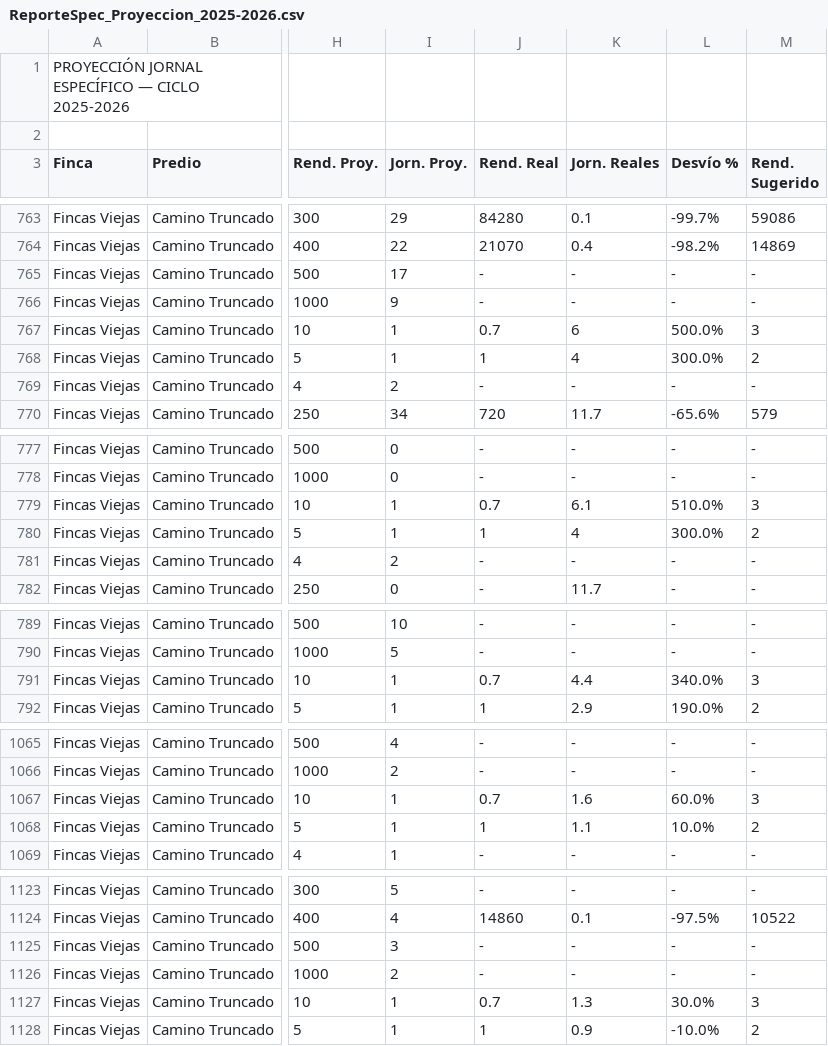
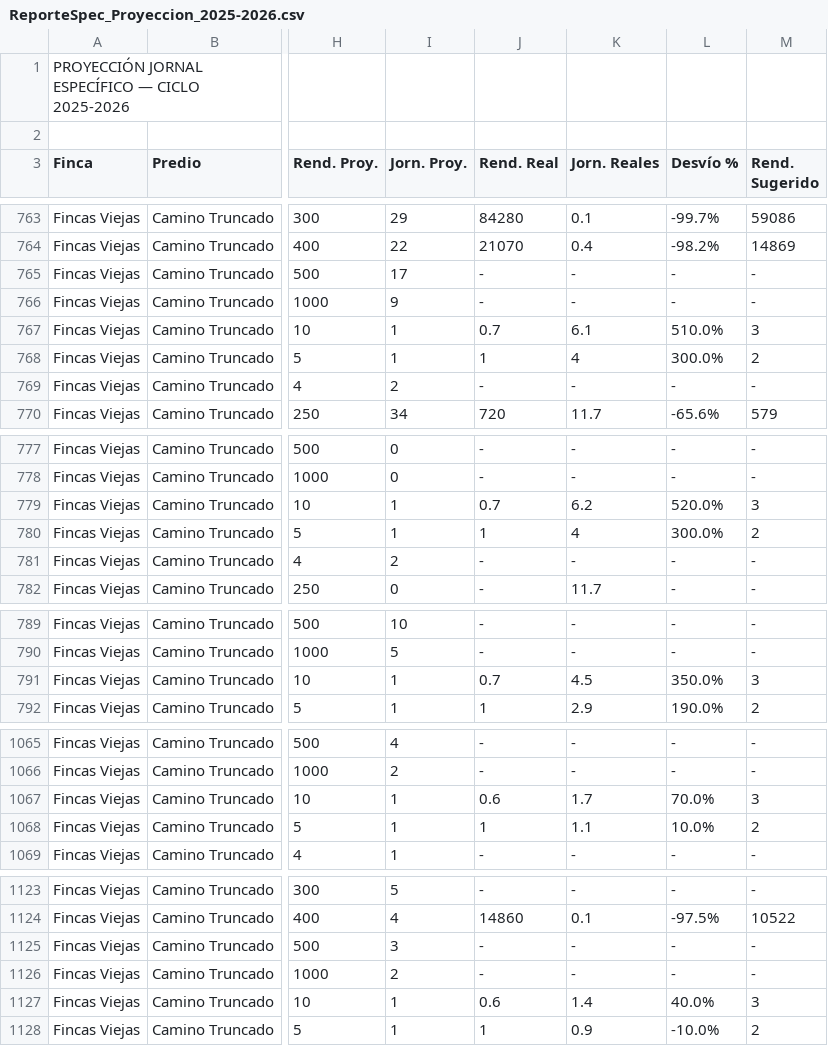
Before and after one commit to WingeyerMj/NaturalV0.5, a CSV file: Fuentes/ReporteSpec_Proyeccion_2025-2026.csv, drawn as a sheet; only a part is shown, gaps mark what is left out; the diff covers the shown part only; the diff names each change by its address in the sheet, - before the commit and + after, or states it on an @@ line.

```diff
--- a/Fuentes/ReporteSpec_Proyeccion_2025-2026.csv
+++ b/Fuentes/ReporteSpec_Proyeccion_2025-2026.csv
-K767 (Jorn. Reales): 6
+K767 (Jorn. Reales): 6.1
-L767 (Desvío %): 500.0%
+L767 (Desvío %): 510.0%
-K779 (Jorn. Reales): 6.1
+K779 (Jorn. Reales): 6.2
-L779 (Desvío %): 510.0%
+L779 (Desvío %): 520.0%
-K791 (Jorn. Reales): 4.4
+K791 (Jorn. Reales): 4.5
-L791 (Desvío %): 340.0%
+L791 (Desvío %): 350.0%
-J1067 (Rend. Real): 0.7
+J1067 (Rend. Real): 0.6
-K1067 (Jorn. Reales): 1.6
+K1067 (Jorn. Reales): 1.7
-L1067 (Desvío %): 60.0%
+L1067 (Desvío %): 70.0%
-J1127 (Rend. Real): 0.7
+J1127 (Rend. Real): 0.6
-K1127 (Jorn. Reales): 1.3
+K1127 (Jorn. Reales): 1.4
-L1127 (Desvío %): 30.0%
+L1127 (Desvío %): 40.0%
```
Also changed, not shown: 38 edited cells elsewhere in this file, 3 other files.
